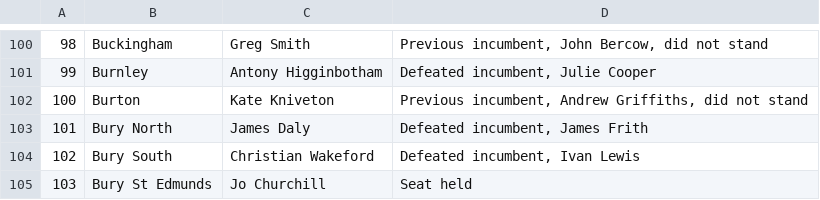
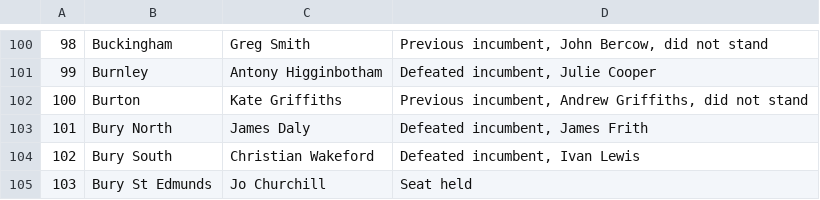
Before and after one commit to mshearer0/HandsOnEntityResolution, a CSV file: mps_wiki_raw.csv, drawn as a sheet; only a part is shown, gaps mark what is left out.

```diff
--- a/mps_wiki_raw.csv
+++ b/mps_wiki_raw.csv
@@ -398,6 +398,6 @@
 "
-100,"Burton
-","Kate Kniveton
-","Previous incumbent, Andrew Griffiths, did not stand
-"
+100,"Burton
+","Kate Griffiths
+","Previous incumbent, Andrew Griffiths, did not stand
+"
 101,"Bury North
```
Also changed, not shown: mps_they_clean.csv, mps_they_raw.csv, 4 other files.
